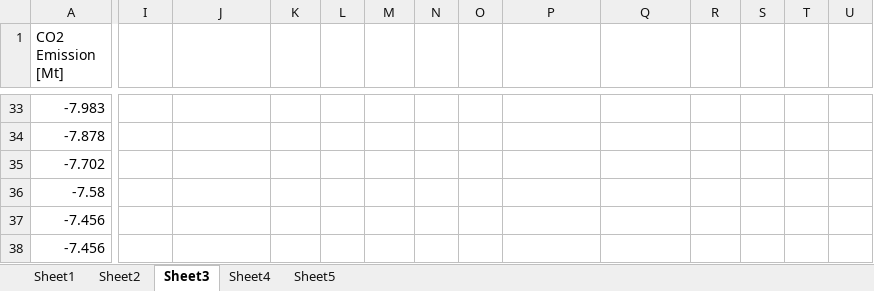
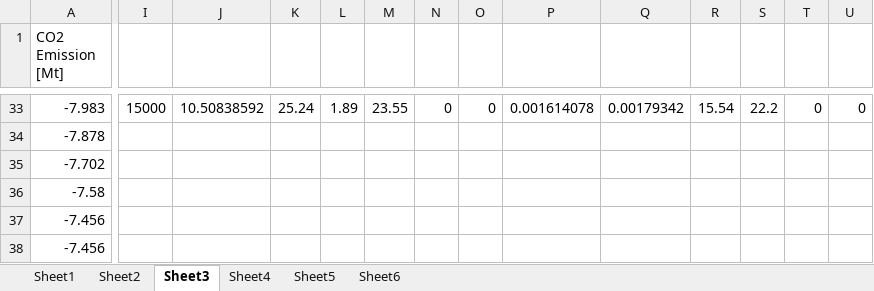
Before and after one commit to shaikatcse/EnergyPLANDomainKnowledgeEAStep1, an Excel workbook: CivisResults/CEIS/Results.xlsx, sheet Sheet3, drawn as a sheet; only a part is shown, gaps mark what is left out; values as stored, in another font and other column widths than the file's, no borders; charts and pictures not drawn; the diff covers the shown part only; the diff names each change by its address in the sheet, - before the commit and + after, or states it on an @@ line.

```diff
--- a/CivisResults/CEIS/Results.xlsx (sheet Sheet3)
+++ b/CivisResults/CEIS/Results.xlsx (sheet Sheet3)
+sheet tab: Sheet6
-I33: (empty)
+I33: 15000
-J33: (empty)
+J33: 10.50838592
-K33: (empty)
+K33: 25.24
-L33: (empty)
+L33: 1.89
-M33: (empty)
+M33: 23.55
-N33: (empty)
+N33: 0
-O33: (empty)
+O33: 0
-P33: (empty)
+P33: 0.001614078
-Q33: (empty)
+Q33: 0.00179342
-R33: (empty)
+R33: 15.54
-S33: (empty)
+S33: 22.2
-T33: (empty)
+T33: 0
-U33: (empty)
+U33: 0
```
Also changed, not shown: 50 edited cells elsewhere in this sheet, sheet Sheet2, charts or pictures, 9 other files.
